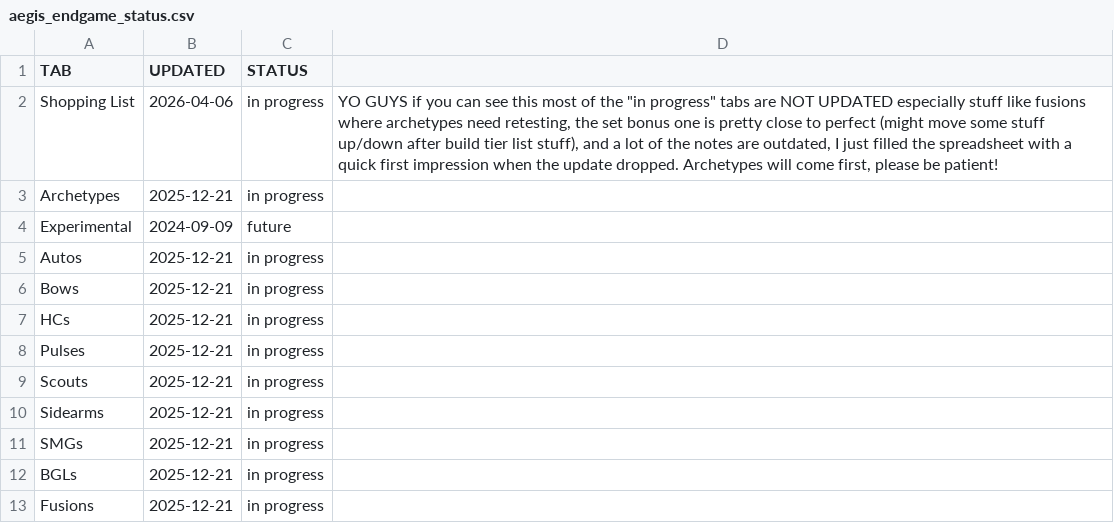
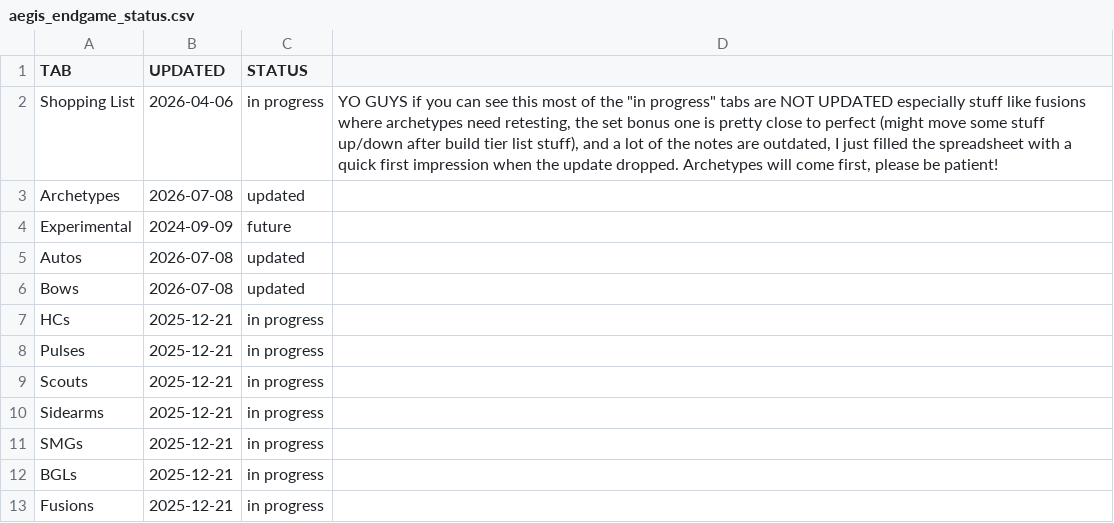
Before and after one commit to JxPv2/Destiny2, a CSV file: dim_wishlists/spreadsheets_to_dim_wishlists_scripts/workbooks_downloaded/aegis_endgame_status.csv, drawn as a sheet; only a part is shown.

```diff
--- a/dim_wishlists/spreadsheets_to_dim_wishlists_scripts/workbooks_downloaded/aegis_endgame_status.csv
+++ b/dim_wishlists/spreadsheets_to_dim_wishlists_scripts/workbooks_downloaded/aegis_endgame_status.csv
@@ -2,6 +2,6 @@ TAB,UPDATED,STATUS,
 Shopping List,2026-04-06,in progress,"YO GUYS if you can see this most of the ""in progress"" tabs are NOT UPDATED especially stuff like fusions where archetypes need retesting, the set bonus one is pretty close to perfect (might move some stuff up/down after build tier list stuff), and a lot of the notes are outdated, I just filled the spreadsheet with a quick first impression when the update dropped. Archetypes will come first, please be patient!"
-Archetypes,2025-12-21,in progress,
+Archetypes,2026-07-08,updated,
 Experimental,2024-09-09,future,
-Autos,2025-12-21,in progress,
-Bows,2025-12-21,in progress,
+Autos,2026-07-08,updated,
+Bows,2026-07-08,updated,
 HCs,2025-12-21,in progress,
```
Also changed, not shown: dim_wishlists/spreadsheets_to_dim_wishlists_scripts/workbooks_downloaded/aegis_endgame_autos.csv, dim_wishlists/spreadsheets_to_dim_wishlists_scripts/workbooks_downloaded/aegis_endgame_bows.csv, 27 other files.
